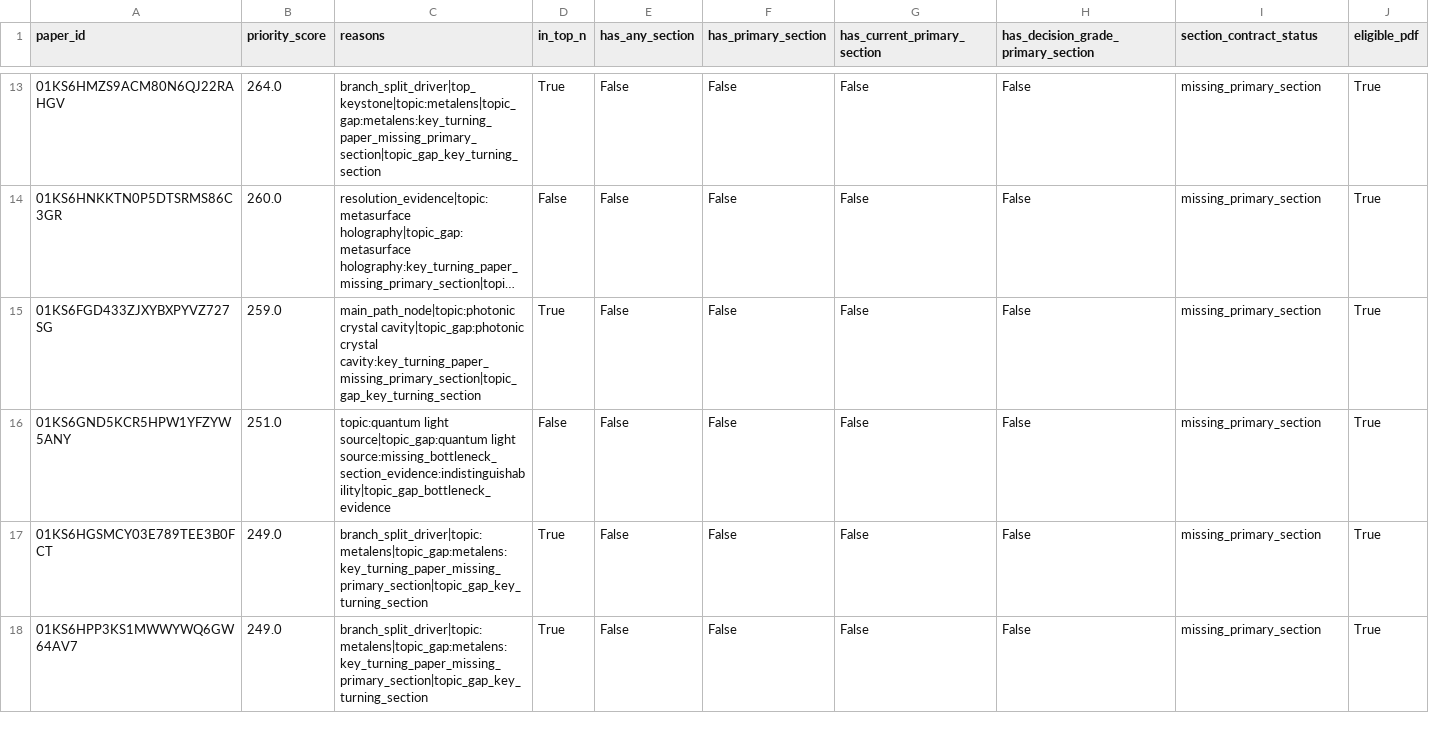
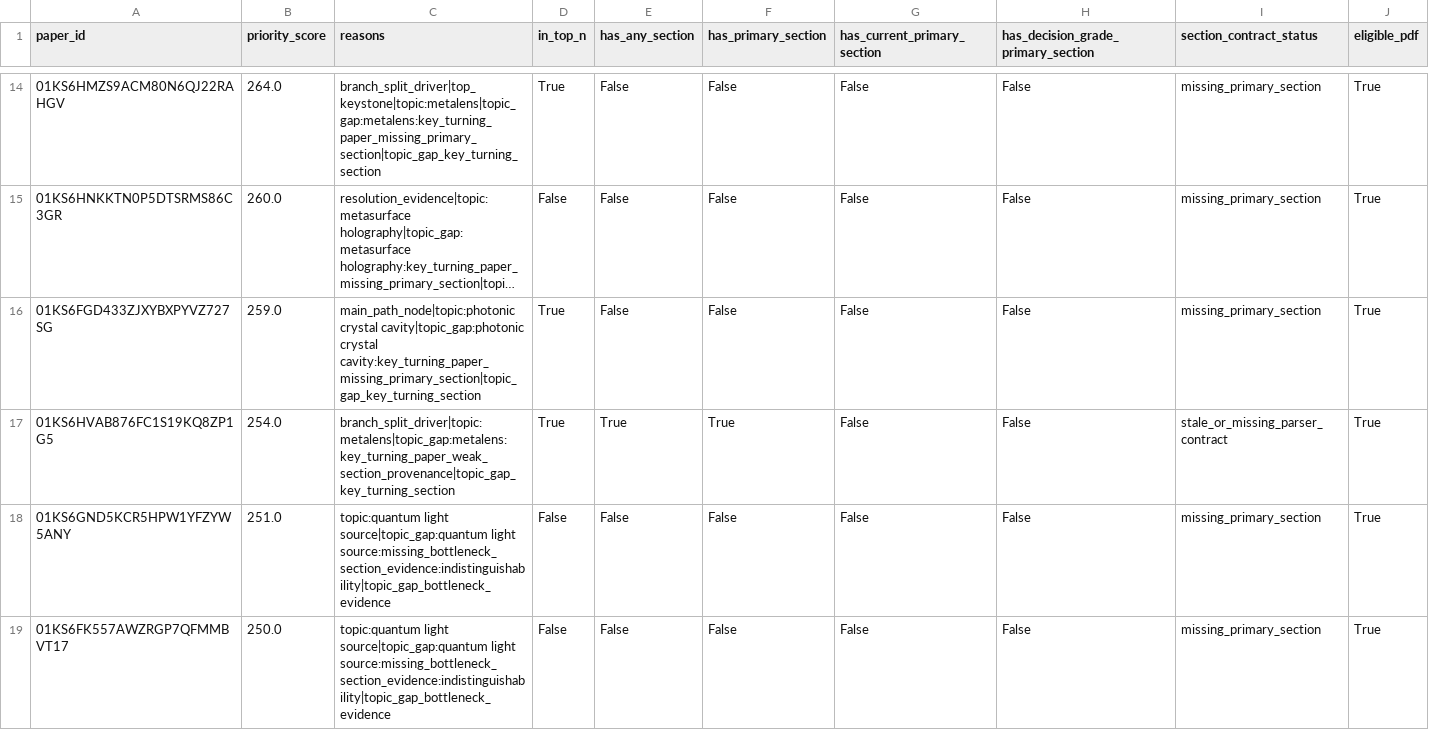
Before and after one commit to rossky094-hub/echelon, a CSV file: data/v14b/topic_evidence_gap_delta_queue.csv, drawn as a sheet; only a part is shown, gaps mark what is left out; the shorter side is filled out with more unchanged rows; long unchanged cells end in …; rows hold the shown columns only; the diff covers the shown part only; the diff names each change by its address in the sheet, - before the commit and + after, or states it on an @@ line.

Commit message:
Persist claim card evidence contracts

```diff
--- a/data/v14b/topic_evidence_gap_delta_queue.csv
+++ b/data/v14b/topic_evidence_gap_delta_queue.csv
+row 17: 01KS6HVAB876FC1S19KQ8ZP1G5 | 254.0 | branch_split_driver|topic:metalens|topic_gap:metalens:key_turning_paper_weak_section_provenance|topic_gap_key_turning_section | True | True | True | False | False | stale_or_missing_parser_contract | True
+row 19: 01KS6FK557AWZRGP7QFMMBVT17 | 250.0 | topic:quantum light source|topic_gap:quantum light source:missing_bottleneck_section_evidence:indistinguishability|topic_gap_bottleneck_evidence | False | False | False | False | False | missing_primary_section | True
```
Also changed, not shown: 3 added rows and 1 removed row elsewhere in this file, 22 other files.
